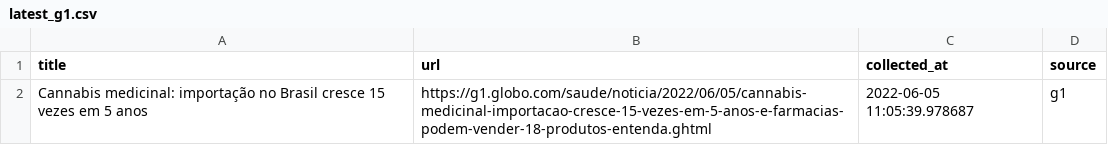
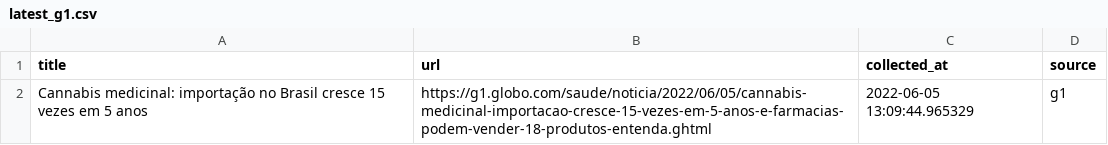
Before and after one commit to leodiegues/lidebot, a CSV file: data/latest_g1.csv, drawn as a sheet.

```diff
--- a/data/latest_g1.csv
+++ b/data/latest_g1.csv
@@ -1,2 +1,2 @@
 title,url,collected_at,source
-Cannabis medicinal: importação no Brasil cresce 15 vezes em 5 anos,https://g1.globo.com/saude/noticia/2022/06/05/cannabis-medicinal-importacao-cresce-15-vezes-em-5-anos-e-farmacias-podem-vender-18-produtos-entenda.ghtml,2022-06-05 11:05:39.978687,g1
+Cannabis medicinal: importação no Brasil cresce 15 vezes em 5 anos,https://g1.globo.com/saude/noticia/2022/06/05/cannabis-medicinal-importacao-cresce-15-vezes-em-5-anos-e-farmacias-podem-vender-18-produtos-entenda.ghtml,2022-06-05 13:09:44.965329,g1
```
Also changed, not shown: data/latest_estadao.csv, data/latest_folha.csv, 4 other files.
